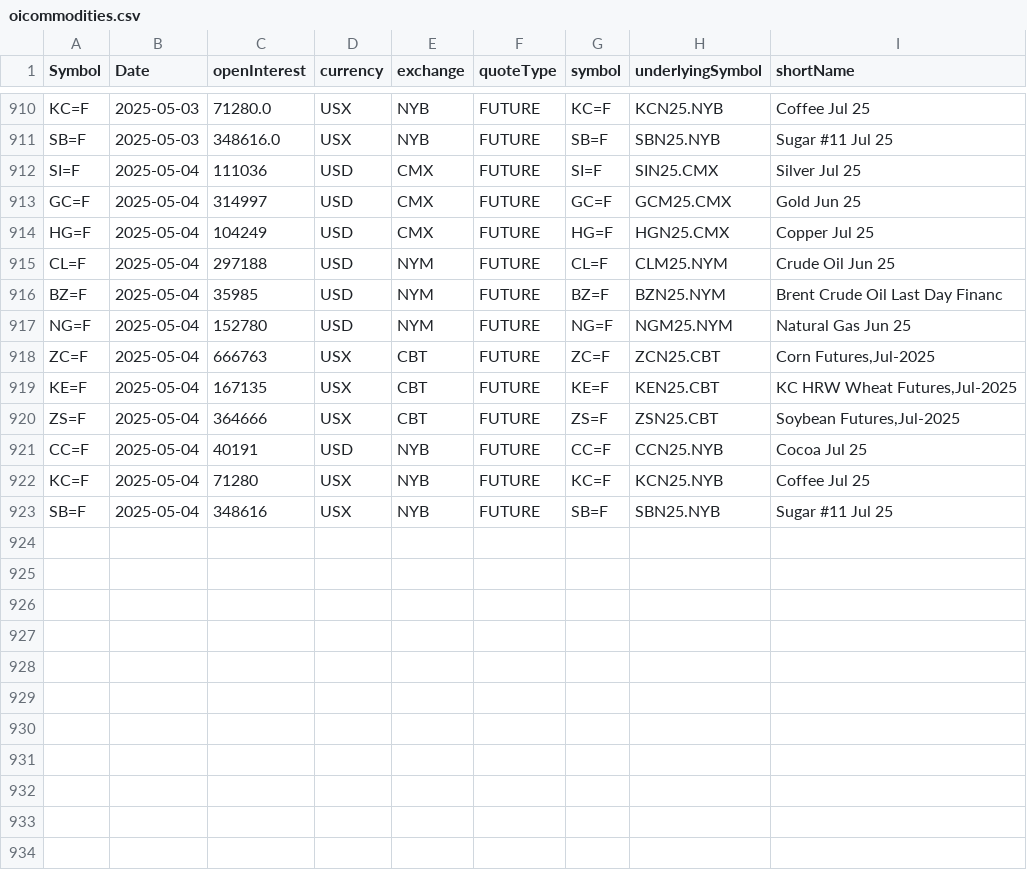
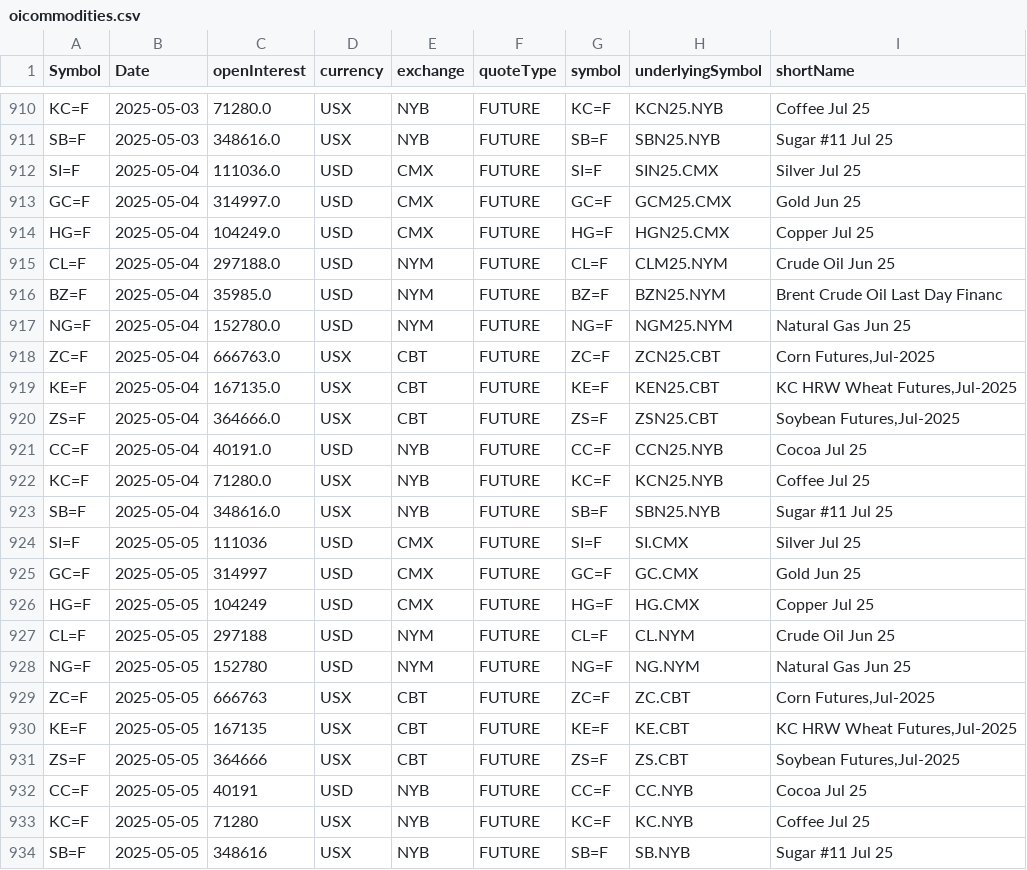
Before and after one commit to antoiovi/Trading, a CSV file: csv/oicommodities.csv, drawn as a sheet; only a part is shown, gaps mark what is left out.

```diff
--- a/csv/oicommodities.csv
+++ b/csv/oicommodities.csv
@@ -911,13 +911,24 @@ KC=F,2025-05-03,71280.0,USX,NYB,FUTURE,KC=F,KCN25.NYB,Coffee Jul 25
 SB=F,2025-05-03,348616.0,USX,NYB,FUTURE,SB=F,SBN25.NYB,Sugar #11 Jul 25
-SI=F,2025-05-04,111036,USD,CMX,FUTURE,SI=F,SIN25.CMX,Silver Jul 25
-GC=F,2025-05-04,314997,USD,CMX,FUTURE,GC=F,GCM25.CMX,Gold Jun 25
-HG=F,2025-05-04,104249,USD,CMX,FUTURE,HG=F,HGN25.CMX,Copper Jul 25
-CL=F,2025-05-04,297188,USD,NYM,FUTURE,CL=F,CLM25.NYM,Crude Oil Jun 25
-BZ=F,2025-05-04,35985,USD,NYM,FUTURE,BZ=F,BZN25.NYM,Brent Crude Oil Last Day Financ
-NG=F,2025-05-04,152780,USD,NYM,FUTURE,NG=F,NGM25.NYM,Natural Gas Jun 25
-ZC=F,2025-05-04,666763,USX,CBT,FUTURE,ZC=F,ZCN25.CBT,"Corn Futures,Jul-2025"
-KE=F,2025-05-04,167135,USX,CBT,FUTURE,KE=F,KEN25.CBT,"KC HRW Wheat Futures,Jul-2025"
-ZS=F,2025-05-04,364666,USX,CBT,FUTURE,ZS=F,ZSN25.CBT,"Soybean Futures,Jul-2025"
-CC=F,2025-05-04,40191,USD,NYB,FUTURE,CC=F,CCN25.NYB,Cocoa Jul 25
-KC=F,2025-05-04,71280,USX,NYB,FUTURE,KC=F,KCN25.NYB,Coffee Jul 25
-SB=F,2025-05-04,348616,USX,NYB,FUTURE,SB=F,SBN25.NYB,Sugar #11 Jul 25
+SI=F,2025-05-04,111036.0,USD,CMX,FUTURE,SI=F,SIN25.CMX,Silver Jul 25
+GC=F,2025-05-04,314997.0,USD,CMX,FUTURE,GC=F,GCM25.CMX,Gold Jun 25
+HG=F,2025-05-04,104249.0,USD,CMX,FUTURE,HG=F,HGN25.CMX,Copper Jul 25
+CL=F,2025-05-04,297188.0,USD,NYM,FUTURE,CL=F,CLM25.NYM,Crude Oil Jun 25
+BZ=F,2025-05-04,35985.0,USD,NYM,FUTURE,BZ=F,BZN25.NYM,Brent Crude Oil Last Day Financ
+NG=F,2025-05-04,152780.0,USD,NYM,FUTURE,NG=F,NGM25.NYM,Natural Gas Jun 25
+ZC=F,2025-05-04,666763.0,USX,CBT,FUTURE,ZC=F,ZCN25.CBT,"Corn Futures,Jul-2025"
+KE=F,2025-05-04,167135.0,USX,CBT,FUTURE,KE=F,KEN25.CBT,"KC HRW Wheat Futures,Jul-2025"
+ZS=F,2025-05-04,364666.0,USX,CBT,FUTURE,ZS=F,ZSN25.CBT,"Soybean Futures,Jul-2025"
+CC=F,2025-05-04,40191.0,USD,NYB,FUTURE,CC=F,CCN25.NYB,Cocoa Jul 25
+KC=F,2025-05-04,71280.0,USX,NYB,FUTURE,KC=F,KCN25.NYB,Coffee Jul 25
+SB=F,2025-05-04,348616.0,USX,NYB,FUTURE,SB=F,SBN25.NYB,Sugar #11 Jul 25
+SI=F,2025-05-05,111036,USD,CMX,FUTURE,SI=F,SI.CMX,Silver Jul 25
+GC=F,2025-05-05,314997,USD,CMX,FUTURE,GC=F,GC.CMX,Gold Jun 25
+HG=F,2025-05-05,104249,USD,CMX,FUTURE,HG=F,HG.CMX,Copper Jul 25
+CL=F,2025-05-05,297188,USD,NYM,FUTURE,CL=F,CL.NYM,Crude Oil Jun 25
+NG=F,2025-05-05,152780,USD,NYM,FUTURE,NG=F,NG.NYM,Natural Gas Jun 25
+ZC=F,2025-05-05,666763,USX,CBT,FUTURE,ZC=F,ZC.CBT,"Corn Futures,Jul-2025"
+KE=F,2025-05-05,167135,USX,CBT,FUTURE,KE=F,KE.CBT,"KC HRW Wheat Futures,Jul-2025"
+ZS=F,2025-05-05,364666,USX,CBT,FUTURE,ZS=F,ZS.CBT,"Soybean Futures,Jul-2025"
+CC=F,2025-05-05,40191,USD,NYB,FUTURE,CC=F,CC.NYB,Cocoa Jul 25
+KC=F,2025-05-05,71280,USX,NYB,FUTURE,KC=F,KC.NYB,Coffee Jul 25
+SB=F,2025-05-05,348616,USX,NYB,FUTURE,SB=F,SB.NYB,Sugar #11 Jul 25
```
